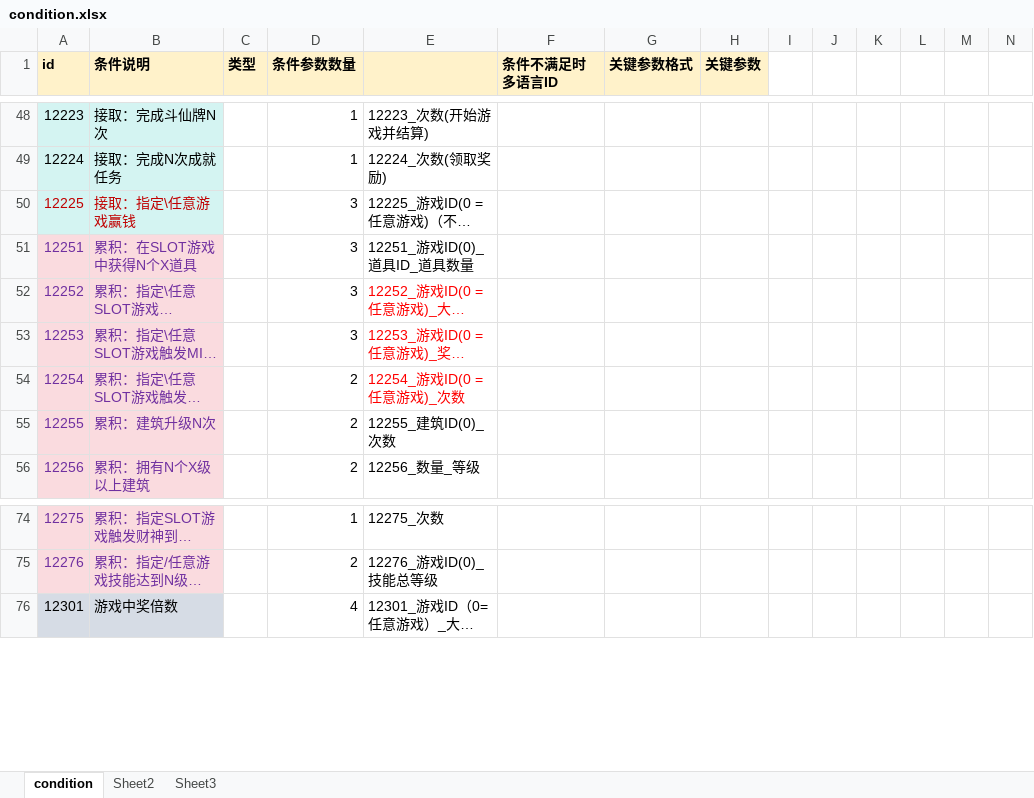
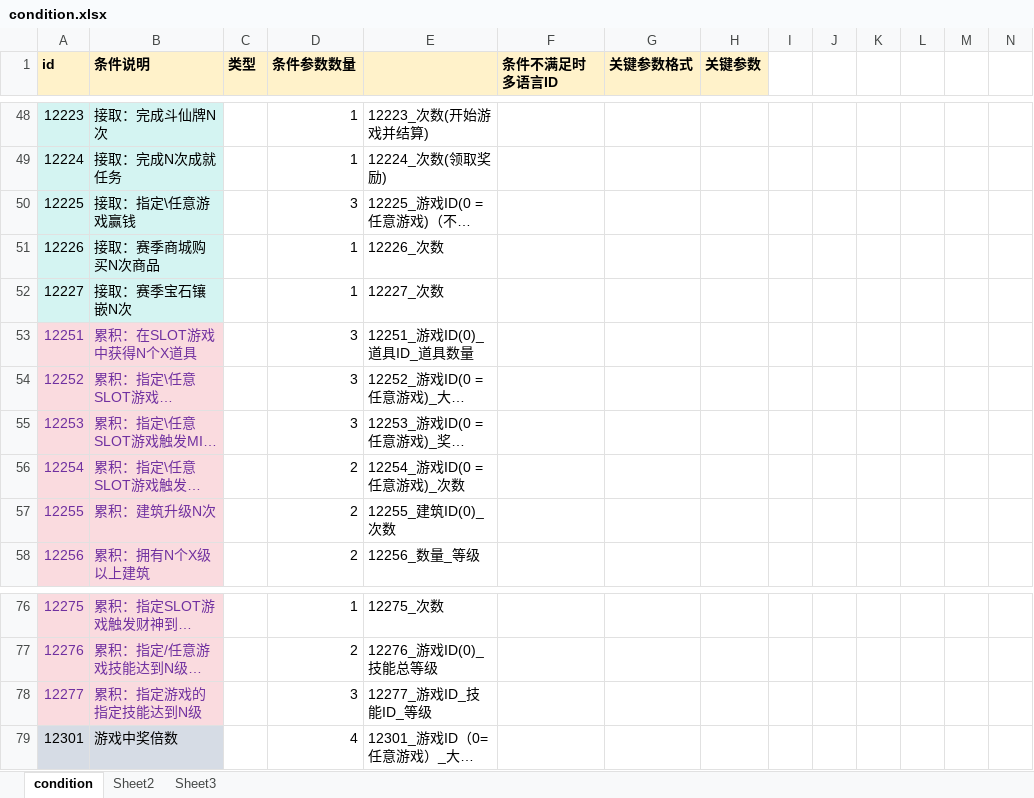
Before and after one commit to yanhailong/jjj_server, an Excel workbook: hall/resources/sample/condition.xlsx, sheet condition, drawn as a sheet; only a part is shown, gaps mark what is left out; long unchanged cells end in …; values as stored, in another font and other column widths than the file's, no borders; conditional formats not drawn; addresses are those after the commit; rows hold the shown columns only; the diff names each change by its address in the sheet, - before the commit and + after, or states it on an @@ line.

```diff
--- a/hall/resources/sample/condition.xlsx (sheet condition)
+++ b/hall/resources/sample/condition.xlsx (sheet condition)
-A50:B50 text colour: #C00000
+A50:B50 text colour: black
+row 51: 12226 | 接取：赛季商城购买N次商品 |  | 1 | 12226_次数
+row 52: 12227 | 接取：赛季宝石镶嵌N次 |  | 1 | 12227_次数
-E54:E56 text colour: #FF0000
+E54:E56 text colour: black
+row 78: 12277 | 累积：指定游戏的指定技能达到N级 |  | 3 | 12277_游戏ID_技能ID_等级
```
Also changed, not shown: hall/resources/sample/GuideDetails.xlsx, hall/resources/sample/MiningMapGeneration.xlsx, 35 other files.
